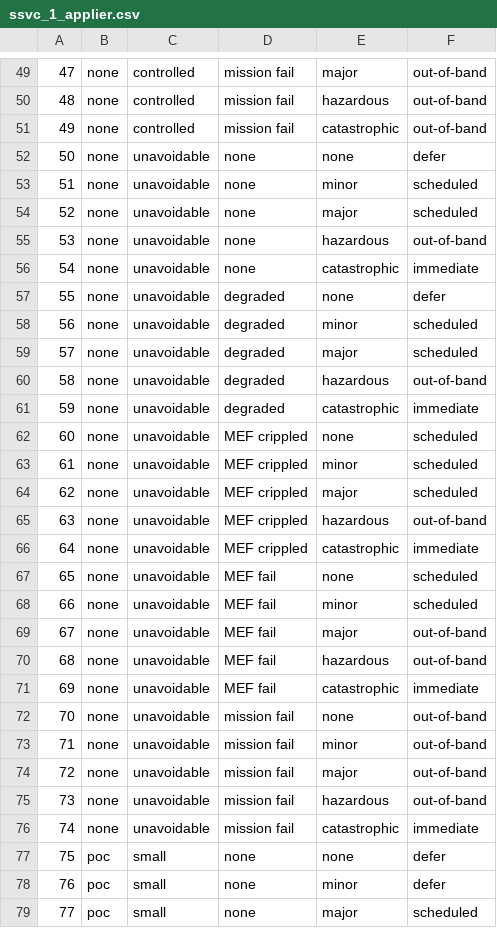
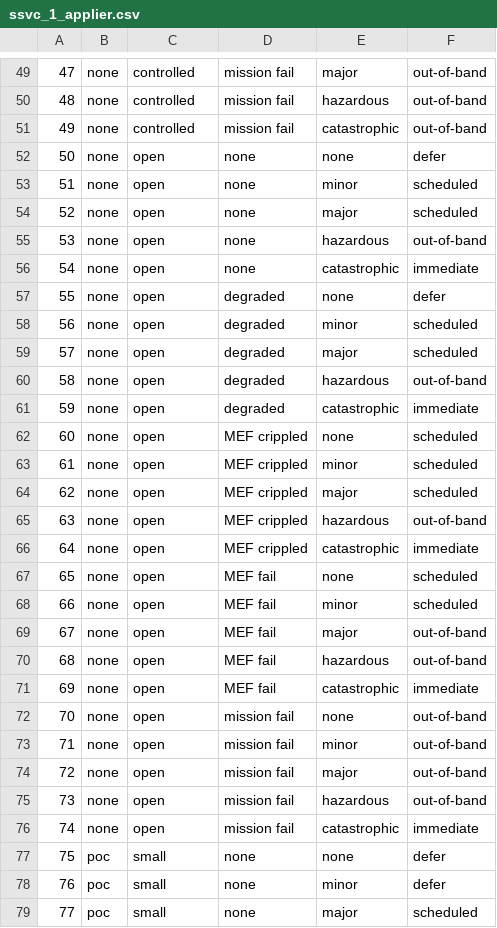
Before and after one commit to CERTCC/SSVC, a CSV file: data/ssvc_1_applier.csv, drawn as a sheet; only a part is shown, gaps mark what is left out; the diff covers the shown part only.

Commit message:
s/unavoidable/open/ in applier csv

```diff
--- a/data/ssvc_1_applier.csv
+++ b/data/ssvc_1_applier.csv
@@ -51,27 +51,27 @@
 49,none,controlled,mission fail,catastrophic,out-of-band
-50,none,unavoidable,none,none,defer
-51,none,unavoidable,none,minor,scheduled
-52,none,unavoidable,none,major,scheduled
-53,none,unavoidable,none,hazardous,out-of-band
-54,none,unavoidable,none,catastrophic,immediate
-55,none,unavoidable,degraded,none,defer
-56,none,unavoidable,degraded,minor,scheduled
-57,none,unavoidable,degraded,major,scheduled
-58,none,unavoidable,degraded,hazardous,out-of-band
-59,none,unavoidable,degraded,catastrophic,immediate
-60,none,unavoidable,MEF crippled,none,scheduled
-61,none,unavoidable,MEF crippled,minor,scheduled
-62,none,unavoidable,MEF crippled,major,scheduled
-63,none,unavoidable,MEF crippled,hazardous,out-of-band
-64,none,unavoidable,MEF crippled,catastrophic,immediate
-65,none,unavoidable,MEF fail,none,scheduled
-66,none,unavoidable,MEF fail,minor,scheduled
-67,none,unavoidable,MEF fail,major,out-of-band
-68,none,unavoidable,MEF fail,hazardous,out-of-band
-69,none,unavoidable,MEF fail,catastrophic,immediate
-70,none,unavoidable,mission fail,none,out-of-band
-71,none,unavoidable,mission fail,minor,out-of-band
-72,none,unavoidable,mission fail,major,out-of-band
-73,none,unavoidable,mission fail,hazardous,out-of-band
-74,none,unavoidable,mission fail,catastrophic,immediate
+50,none,open,none,none,defer
+51,none,open,none,minor,scheduled
+52,none,open,none,major,scheduled
+53,none,open,none,hazardous,out-of-band
+54,none,open,none,catastrophic,immediate
+55,none,open,degraded,none,defer
+56,none,open,degraded,minor,scheduled
+57,none,open,degraded,major,scheduled
+58,none,open,degraded,hazardous,out-of-band
+59,none,open,degraded,catastrophic,immediate
+60,none,open,MEF crippled,none,scheduled
+61,none,open,MEF crippled,minor,scheduled
+62,none,open,MEF crippled,major,scheduled
+63,none,open,MEF crippled,hazardous,out-of-band
+64,none,open,MEF crippled,catastrophic,immediate
+65,none,open,MEF fail,none,scheduled
+66,none,open,MEF fail,minor,scheduled
+67,none,open,MEF fail,major,out-of-band
+68,none,open,MEF fail,hazardous,out-of-band
+69,none,open,MEF fail,catastrophic,immediate
+70,none,open,mission fail,none,out-of-band
+71,none,open,mission fail,minor,out-of-band
+72,none,open,mission fail,major,out-of-band
+73,none,open,mission fail,hazardous,out-of-band
+74,none,open,mission fail,catastrophic,immediate
 75,poc,small,none,none,defer
```
Also changed, not shown: 50 edited cells elsewhere in this file.
